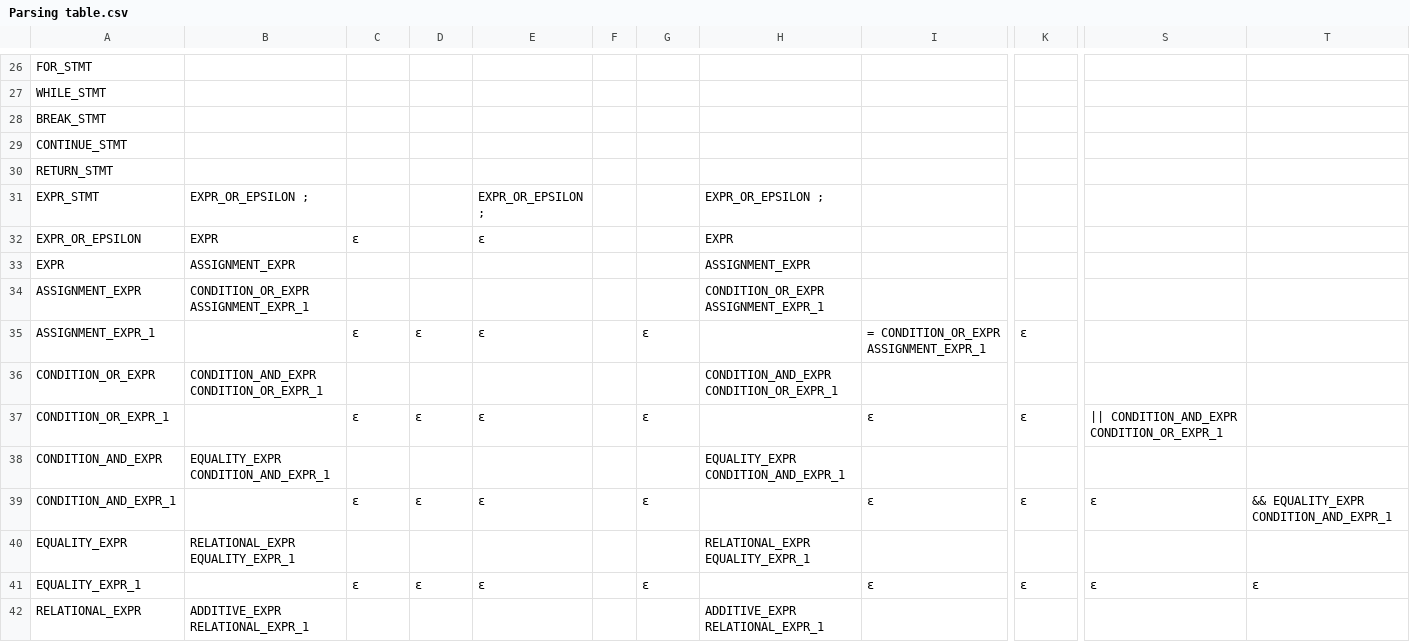
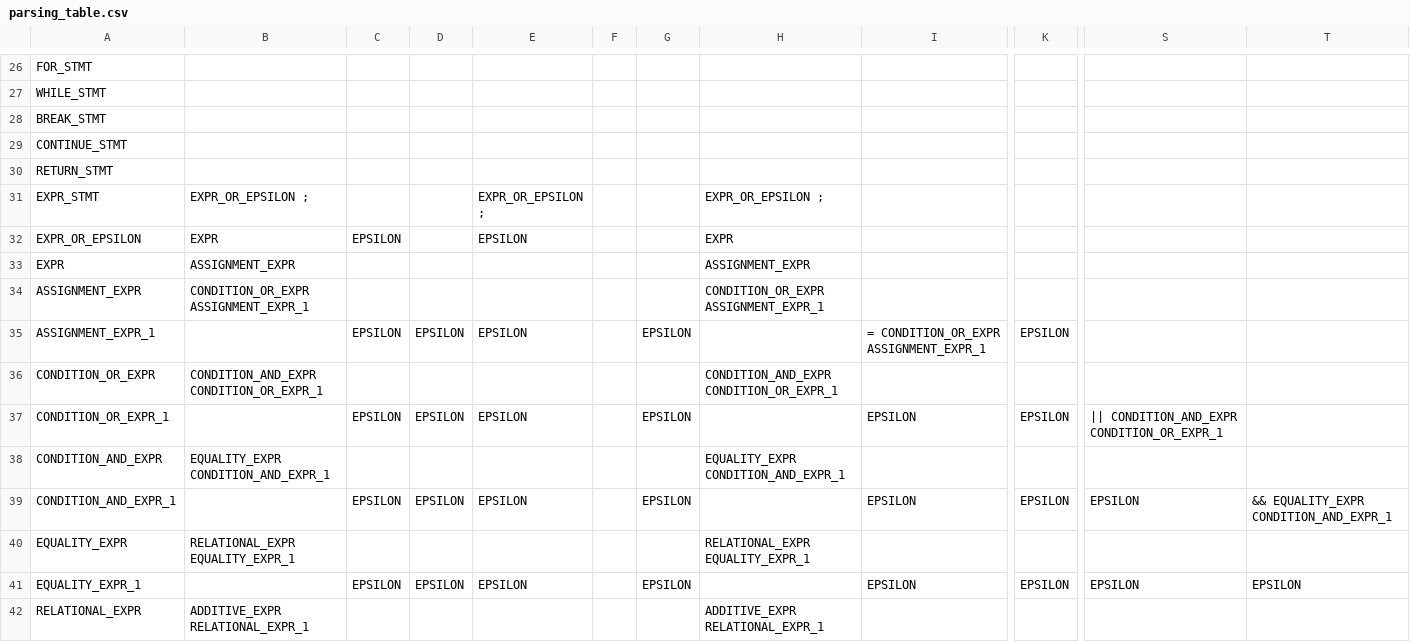
Before and after one commit to HHHMGK/VC_scanner_parser, a CSV file: grammar/parsing_table.csv (was grammar/Parsing table.csv), drawn as a sheet; only a part is shown, gaps mark what is left out; the diff covers the shown part only; the diff names each change by its address in the sheet, - before the commit and + after, or states it on an @@ line.

```diff
--- a/grammar/Parsing table.csv
+++ b/grammar/parsing_table.csv
-C32: ε
+C32: EPSILON
-E32: ε
+E32: EPSILON
-C35: ε
+C35: EPSILON
-D35: ε
+D35: EPSILON
-E35: ε
+E35: EPSILON
-G35: ε
+G35: EPSILON
-K35: ε
+K35: EPSILON
-C37: ε
+C37: EPSILON
-D37: ε
+D37: EPSILON
-E37: ε
+E37: EPSILON
-G37: ε
+G37: EPSILON
-I37: ε
+I37: EPSILON
-K37: ε
+K37: EPSILON
-C39: ε
+C39: EPSILON
-D39: ε
+D39: EPSILON
-E39: ε
+E39: EPSILON
-G39: ε
+G39: EPSILON
-I39: ε
+I39: EPSILON
-K39: ε
+K39: EPSILON
-S39: ε
+S39: EPSILON
-C41: ε
+C41: EPSILON
-D41: ε
+D41: EPSILON
-E41: ε
+E41: EPSILON
-G41: ε
+G41: EPSILON
-I41: ε
+I41: EPSILON
-K41: ε
+K41: EPSILON
-S41: ε
+S41: EPSILON
-T41: ε
+T41: EPSILON
```
Also changed, not shown: 116 edited cells elsewhere in this file, 12 other files.
